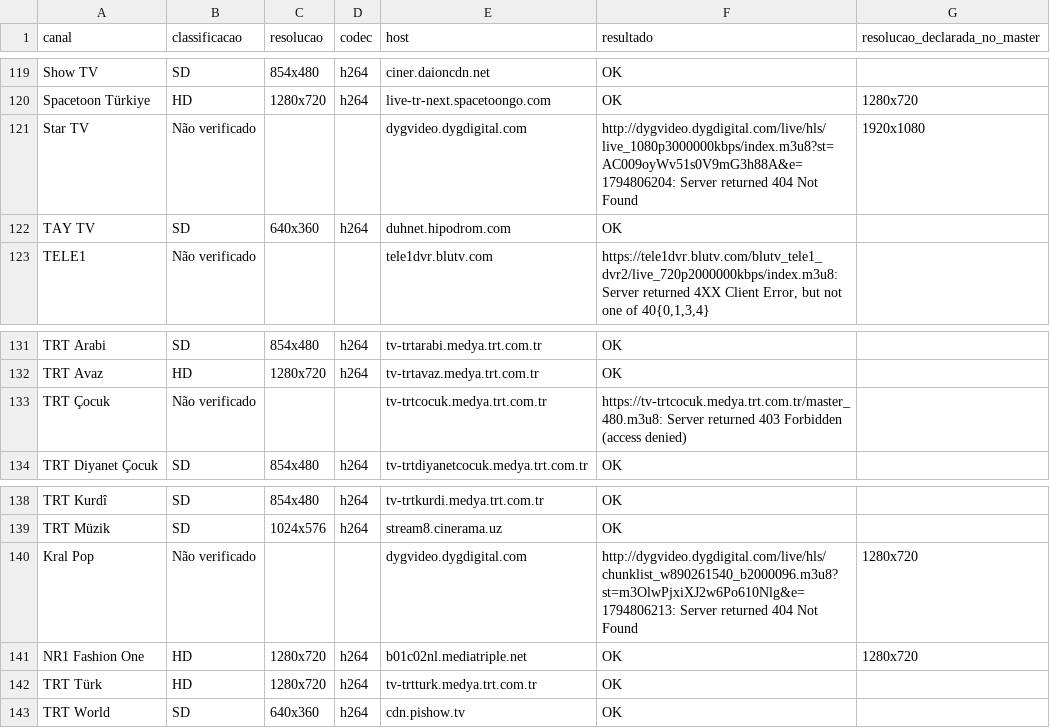
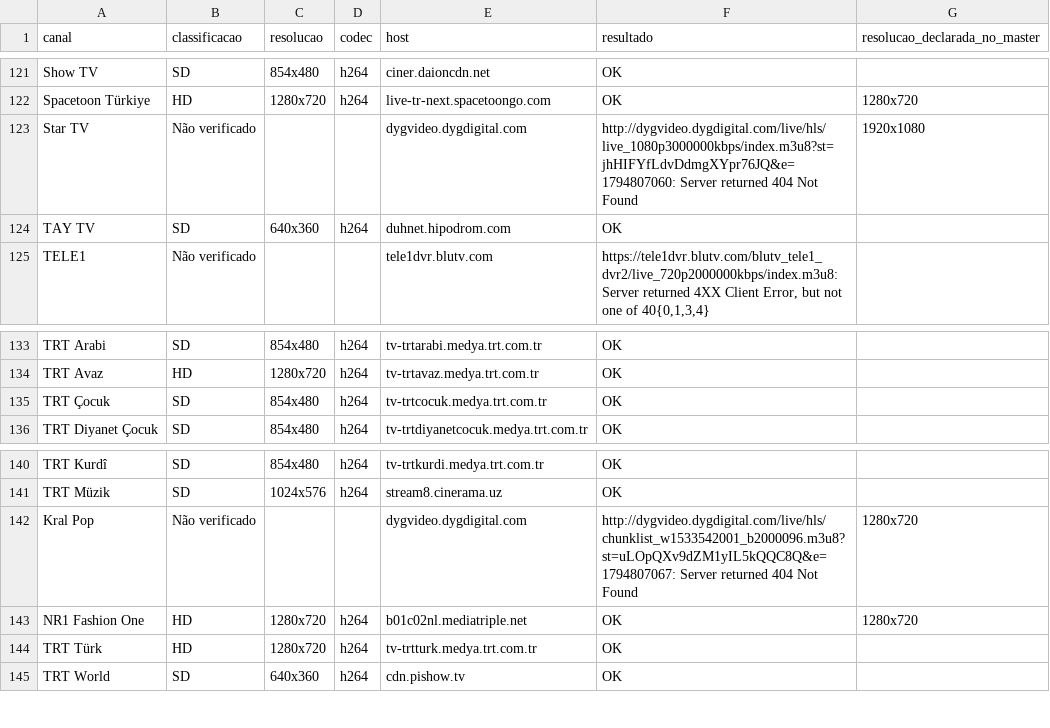
Before and after one commit to woodyytalo/playlist.canais.turcos, a CSV file: relatorio-qualidade/TV-principal.csv, drawn as a sheet; only a part is shown, gaps mark what is left out; the diff covers the shown part only.

```diff
--- a/relatorio-qualidade/TV-principal.csv
+++ b/relatorio-qualidade/TV-principal.csv
@@ -120,3 +122,3 @@ Show TV,SD,854x480,h264,ciner.daioncdn.net,OK,
 Spacetoon Türkiye,HD,1280x720,h264,live-tr-next.spacetoongo.com,OK,1280x720
-Star TV,Não verificado,,,dygvideo.dygdigital.com,http://dygvideo.dygdigital.com/live/hls/live_1080p3000000kbps/index.m3u8?st=AC009oyWv51s0V9mG3h88A&e=1794806204: Server returned 404 Not Found,1920x1080
+Star TV,Não verificado,,,dygvideo.dygdigital.com,http://dygvideo.dygdigital.com/live/hls/live_1080p3000000kbps/index.m3u8?st=jhHIFYfLdvDdmgXYpr76JQ&e=1794807060: Server returned 404 Not Found,1920x1080
 TAY TV,SD,640x360,h264,duhnet.hipodrom.com,OK,
@@ -132,3 +134,3 @@ TRT Arabi,SD,854x480,h264,tv-trtarabi.medya.trt.com.tr,OK,
 TRT Avaz,HD,1280x720,h264,tv-trtavaz.medya.trt.com.tr,OK,
-TRT Çocuk,Não verificado,,,tv-trtcocuk.medya.trt.com.tr,https://tv-trtcocuk.medya.trt.com.tr/master_480.m3u8: Server returned 403 Forbidden (access denied),
+TRT Çocuk,SD,854x480,h264,tv-trtcocuk.medya.trt.com.tr,OK,
 TRT Diyanet Çocuk,SD,854x480,h264,tv-trtdiyanetcocuk.medya.trt.com.tr,OK,
@@ -139,3 +141,3 @@ TRT Kurdî,SD,854x480,h264,tv-trtkurdi.medya.trt.com.tr,OK,
 TRT Müzik,SD,1024x576,h264,stream8.cinerama.uz,OK,
-Kral Pop,Não verificado,,,dygvideo.dygdigital.com,http://dygvideo.dygdigital.com/live/hls/chunklist_w890261540_b2000096.m3u8?st=m3OlwPjxiXJ2w6Po610Nlg&e=1794806213: Server returned 404 Not Found,1280x720
+Kral Pop,Não verificado,,,dygvideo.dygdigital.com,http://dygvideo.dygdigital.com/live/hls/chunklist_w1533542001_b2000096.m3u8?st=uLOpQXv9dZM1yIL5kQQC8Q&e=1794807067: Server returned 404 Not Found,1280x720
 NR1 Fashion One,HD,1280x720,h264,b01c02nl.mediatriple.net,OK,1280x720
```
Also changed, not shown: 2 added rows and 15 edited cells elsewhere in this file, 2 other files.
